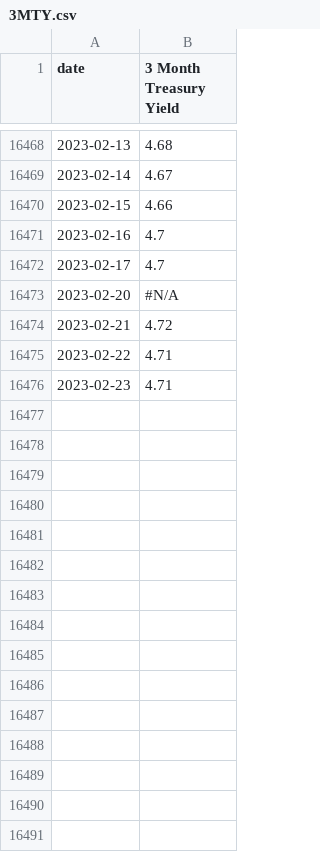
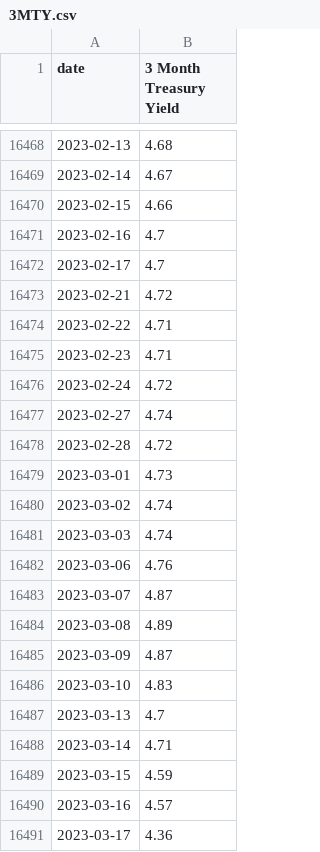
Before and after one commit to hongming-wong/Equities_Price_Prediction_XAI, a CSV file: Functions/csv_files/3MTY.csv, drawn as a sheet; only a part is shown, gaps mark what is left out; the diff covers the shown part only.

```diff
--- a/Functions/csv_files/3MTY.csv
+++ b/Functions/csv_files/3MTY.csv
@@ -16472,3 +16472,2 @@ date,3 Month Treasury Yield
 2023-02-17,4.7
-2023-02-20,#N/A
 2023-02-21,4.72
@@ -16476 +16475,17 @@ date,3 Month Treasury Yield
 2023-02-23,4.71
+2023-02-24,4.72
+2023-02-27,4.74
+2023-02-28,4.72
+2023-03-01,4.73
+2023-03-02,4.74
+2023-03-03,4.74
+2023-03-06,4.76
+2023-03-07,4.87
+2023-03-08,4.89
+2023-03-09,4.87
+2023-03-10,4.83
+2023-03-13,4.7
+2023-03-14,4.71
+2023-03-15,4.59
+2023-03-16,4.57
+2023-03-17,4.36
```
Also changed, not shown: 16 added rows elsewhere in this file, Functions/csv_files/WTI.csv, Functions/csv_files/stock/JPM.US_prices.csv, 6 other files.
